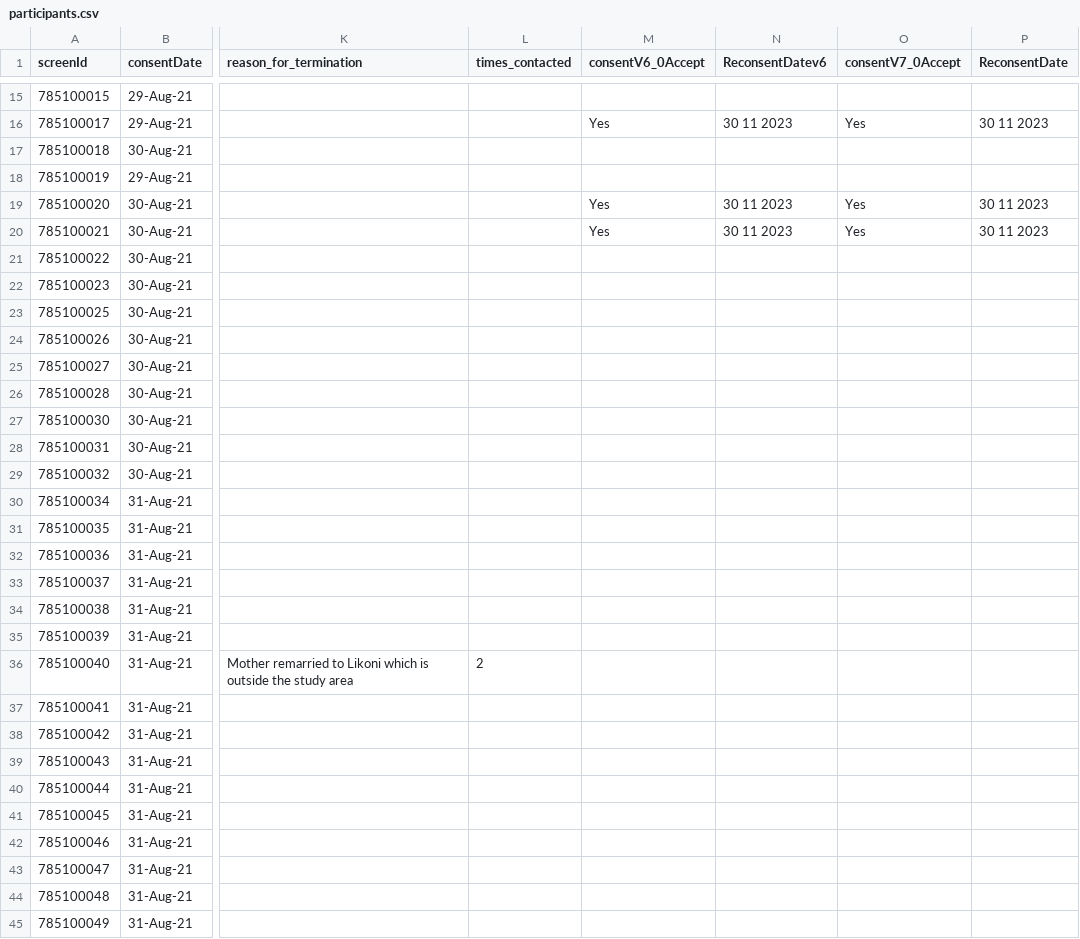
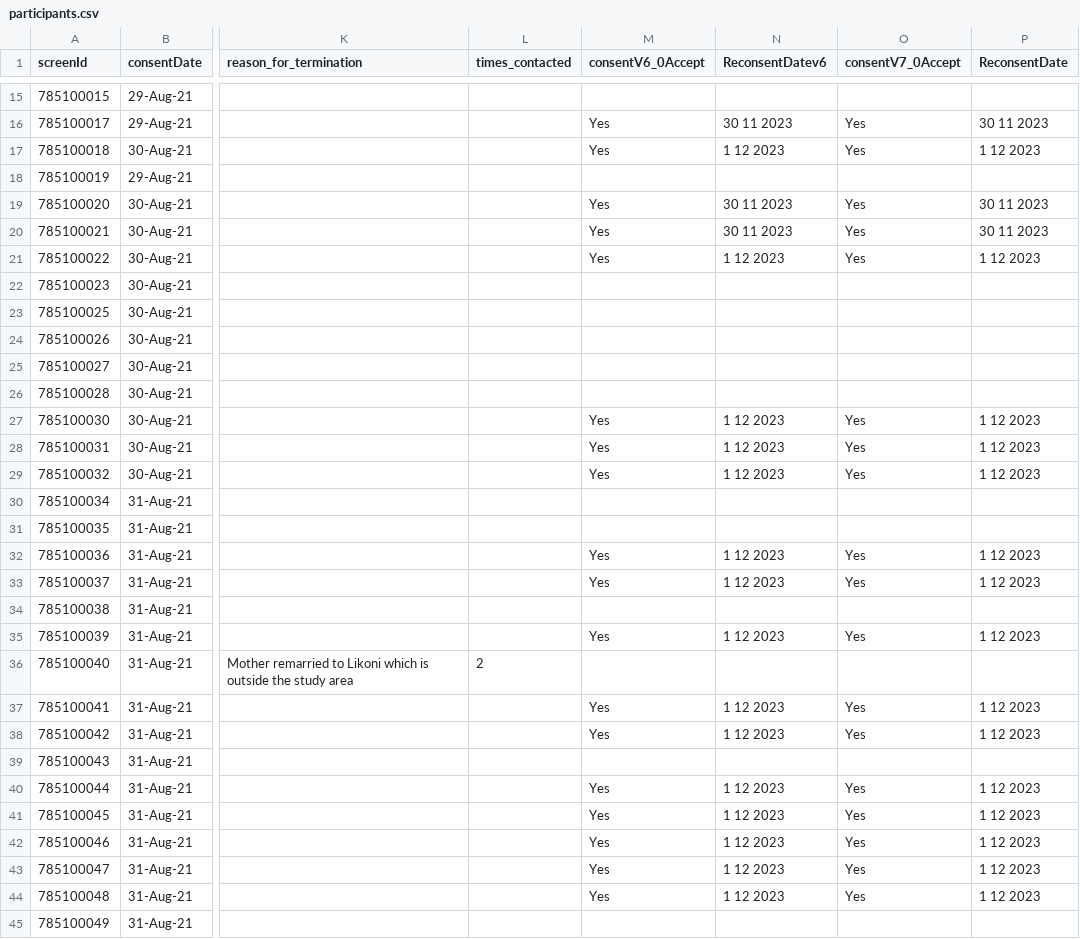
Before and after one commit to KEMRI-WellcomeTrust/vac078, a CSV file: study data/participants.csv, drawn as a sheet; only a part is shown, gaps mark what is left out; the diff names each change by its address in the sheet, - before the commit and + after, or states it on an @@ line.

```diff
--- a/study data/participants.csv
+++ b/study data/participants.csv
-M17 (consentV6_0Accept): (empty)
+M17 (consentV6_0Accept): Yes
-N17 (ReconsentDatev6): (empty)
+N17 (ReconsentDatev6): 1 12 2023
-O17 (consentV7_0Accept): (empty)
+O17 (consentV7_0Accept): Yes
-P17 (ReconsentDate): (empty)
+P17 (ReconsentDate): 1 12 2023
-M21 (consentV6_0Accept): (empty)
+M21 (consentV6_0Accept): Yes
-N21 (ReconsentDatev6): (empty)
+N21 (ReconsentDatev6): 1 12 2023
-O21 (consentV7_0Accept): (empty)
+O21 (consentV7_0Accept): Yes
-P21 (ReconsentDate): (empty)
+P21 (ReconsentDate): 1 12 2023
-M27:M29 (consentV6_0Accept): (empty)
+M27:M29 (consentV6_0Accept): Yes
-N27:N29 (ReconsentDatev6): (empty)
+N27:N29 (ReconsentDatev6): 1 12 2023
-O27:O29 (consentV7_0Accept): (empty)
+O27:O29 (consentV7_0Accept): Yes
-P27:P29 (ReconsentDate): (empty)
+P27:P29 (ReconsentDate): 1 12 2023
-M32:M33 (consentV6_0Accept): (empty)
+M32:M33 (consentV6_0Accept): Yes
-N32:N33 (ReconsentDatev6): (empty)
+N32:N33 (ReconsentDatev6): 1 12 2023
-O32:O33 (consentV7_0Accept): (empty)
+O32:O33 (consentV7_0Accept): Yes
-P32:P33 (ReconsentDate): (empty)
+P32:P33 (ReconsentDate): 1 12 2023
-M35 (consentV6_0Accept): (empty)
+M35 (consentV6_0Accept): Yes
-N35 (ReconsentDatev6): (empty)
+N35 (ReconsentDatev6): 1 12 2023
-O35 (consentV7_0Accept): (empty)
+O35 (consentV7_0Accept): Yes
-P35 (ReconsentDate): (empty)
+P35 (ReconsentDate): 1 12 2023
-M37:M38 (consentV6_0Accept): (empty)
+M37:M38 (consentV6_0Accept): Yes
-N37:N38 (ReconsentDatev6): (empty)
+N37:N38 (ReconsentDatev6): 1 12 2023
-O37:O38 (consentV7_0Accept): (empty)
+O37:O38 (consentV7_0Accept): Yes
-P37:P38 (ReconsentDate): (empty)
+P37:P38 (ReconsentDate): 1 12 2023
-M40:M44 (consentV6_0Accept): (empty)
+M40:M44 (consentV6_0Accept): Yes
-N40:N44 (ReconsentDatev6): (empty)
+N40:N44 (ReconsentDatev6): 1 12 2023
-O40:O44 (consentV7_0Accept): (empty)
+O40:O44 (consentV7_0Accept): Yes
-P40:P44 (ReconsentDate): (empty)
+P40:P44 (ReconsentDate): 1 12 2023
```
Also changed, not shown: 6 other files.
